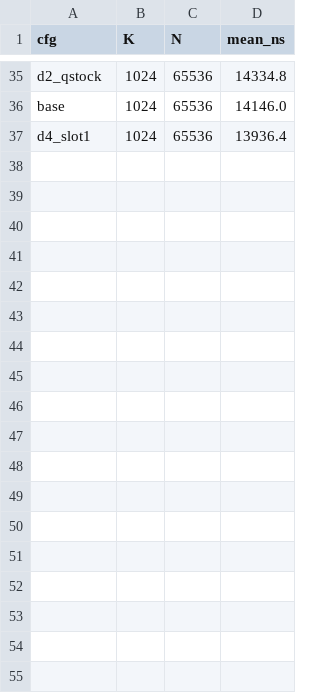
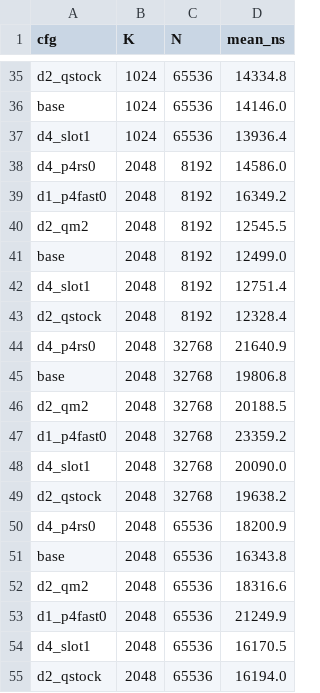
Before and after one commit to longcheng-nv/TensorRT-LLM, a CSV file: indexer_topk_op_bench/op33_hls_sandwich_opt/results/knobs.csv, drawn as a sheet; only a part is shown, gaps mark what is left out; the diff names each change by its address in the sheet, - before the commit and + after, or states it on an @@ line.

```diff
--- a/indexer_topk_op_bench/op33_hls_sandwich_opt/results/knobs.csv
+++ b/indexer_topk_op_bench/op33_hls_sandwich_opt/results/knobs.csv
+row 38: d4_p4rs0 | 2048 | 8192 | 14586.0
+row 39: d1_p4fast0 | 2048 | 8192 | 16349.2
+row 40: d2_qm2 | 2048 | 8192 | 12545.5
+row 41: base | 2048 | 8192 | 12499.0
+row 42: d4_slot1 | 2048 | 8192 | 12751.4
+row 43: d2_qstock | 2048 | 8192 | 12328.4
+row 44: d4_p4rs0 | 2048 | 32768 | 21640.9
+row 45: base | 2048 | 32768 | 19806.8
+row 46: d2_qm2 | 2048 | 32768 | 20188.5
+row 47: d1_p4fast0 | 2048 | 32768 | 23359.2
+row 48: d4_slot1 | 2048 | 32768 | 20090.0
+row 49: d2_qstock | 2048 | 32768 | 19638.2
+row 50: d4_p4rs0 | 2048 | 65536 | 18200.9
+row 51: base | 2048 | 65536 | 16343.8
+row 52: d2_qm2 | 2048 | 65536 | 18316.6
+row 53: d1_p4fast0 | 2048 | 65536 | 21249.9
+row 54: d4_slot1 | 2048 | 65536 | 16170.5
+row 55: d2_qstock | 2048 | 65536 | 16194.0
```
Also changed, not shown: indexer_topk_op_bench/op33_hls_sandwich_opt/results/d3.csv, 9 other files.
